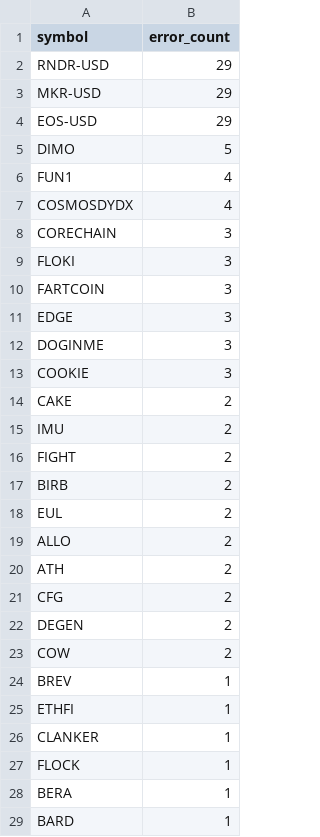
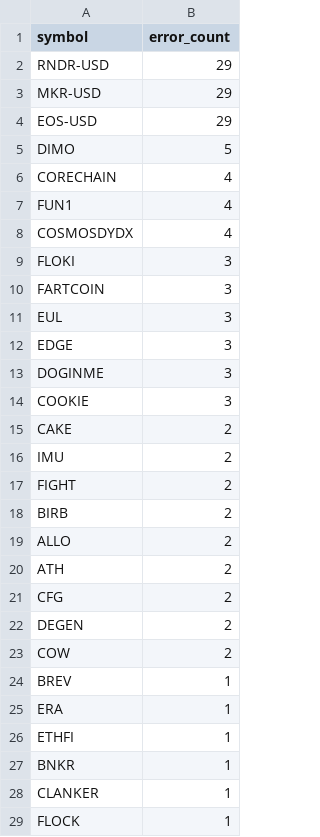
Before and after one commit to stefanbund/stadium-public-data, a CSV file: symbol_error_summary.csv, drawn as a sheet; only a part is shown; the shorter side is filled out with more unchanged rows; removed rows and columns are numbered as before the commit, all else as after; the diff names each change by its address in the sheet, - before the commit and + after, or states it on an @@ line.

```diff
--- a/symbol_error_summary.csv
+++ b/symbol_error_summary.csv
+row 6: CORECHAIN | 4
-row 8: CORECHAIN | 3
+row 11: EUL | 3
-row 18: EUL | 2
+row 25: ERA | 1
+row 27: BNKR | 1
```
Also changed, not shown: 4 other files.
